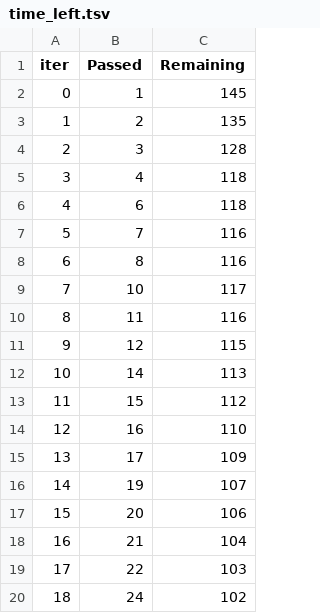
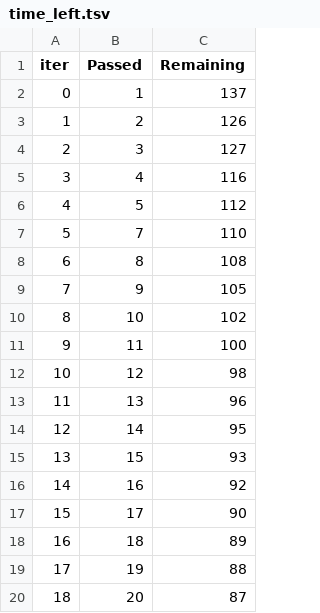
Before and after one commit to vivek-3369/end-to-end-ml-project, a TSV file: catboost_info/time_left.tsv, drawn as a sheet; only a part is shown; the diff covers the shown part only.

```diff
--- a/catboost_info/time_left.tsv
+++ b/catboost_info/time_left.tsv
@@ -1,20 +1,20 @@
 iter	Passed	Remaining
-0	1	145
-1	2	135
-2	3	128
-3	4	118
-4	6	118
-5	7	116
-6	8	116
-7	10	117
-8	11	116
-9	12	115
-10	14	113
-11	15	112
-12	16	110
-13	17	109
-14	19	107
-15	20	106
-16	21	104
-17	22	103
-18	24	102
+0	1	137
+1	2	126
+2	3	127
+3	4	116
+4	5	112
+5	7	110
+6	8	108
+7	9	105
+8	10	102
+9	11	100
+10	12	98
+11	13	96
+12	14	95
+13	15	93
+14	16	92
+15	17	90
+16	18	89
+17	19	88
+18	20	87
```
Also changed, not shown: 161 edited cells elsewhere in this file, 11 other files.
